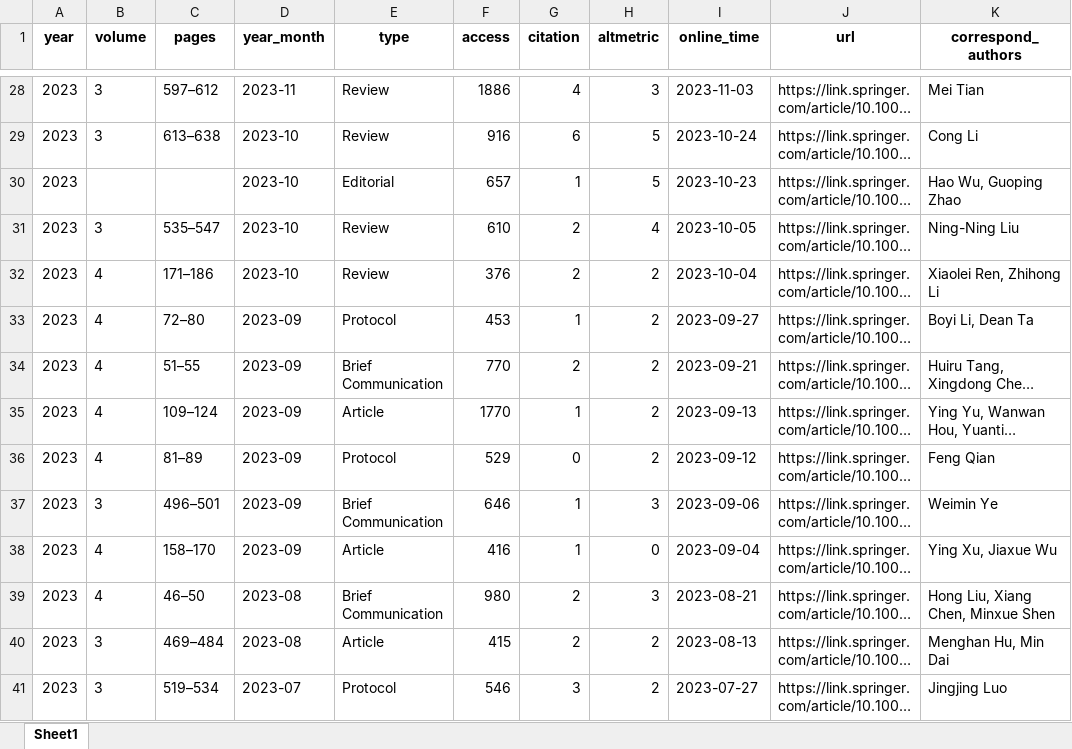
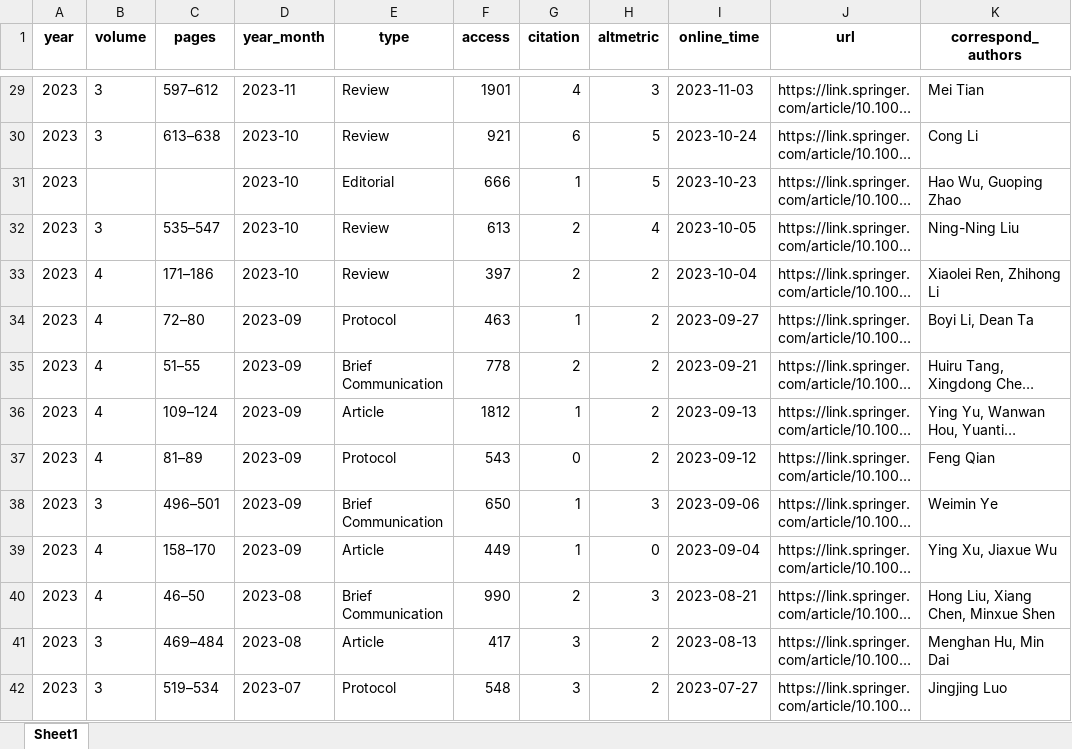
Before and after one commit to IanHugh/phenomics, an Excel workbook: Weekly_Figures/all_Phenomics_paper_metrics.xlsx, sheet Sheet1, drawn as a sheet; only a part is shown, gaps mark what is left out; long unchanged cells end in …; values as stored, in another font and other column widths than the file's, no borders; addresses are those after the commit; the diff covers the shown part only; the diff names each change by its address in the sheet, - before the commit and + after, or states it on an @@ line.

```diff
--- a/Weekly_Figures/all_Phenomics_paper_metrics.xlsx (sheet Sheet1)
+++ b/Weekly_Figures/all_Phenomics_paper_metrics.xlsx (sheet Sheet1)
-F29 (access): 1886
+F29 (access): 1901
-F30 (access): 916
+F30 (access): 921
-F31 (access): 657
+F31 (access): 666
-F32 (access): 610
+F32 (access): 613
-F33 (access): 376
+F33 (access): 397
-F34 (access): 453
+F34 (access): 463
-F35 (access): 770
+F35 (access): 778
-F36 (access): 1770
+F36 (access): 1812
-F37 (access): 529
+F37 (access): 543
-F38 (access): 646
+F38 (access): 650
-F39 (access): 416
+F39 (access): 449
-F40 (access): 980
+F40 (access): 990
-F41 (access): 415
+F41 (access): 417
-G41 (citation): 2
+G41 (citation): 3
-F42 (access): 546
+F42 (access): 548
```
Also changed, not shown: 1 added row and 141 edited cells elsewhere in this sheet, 11 other files.
